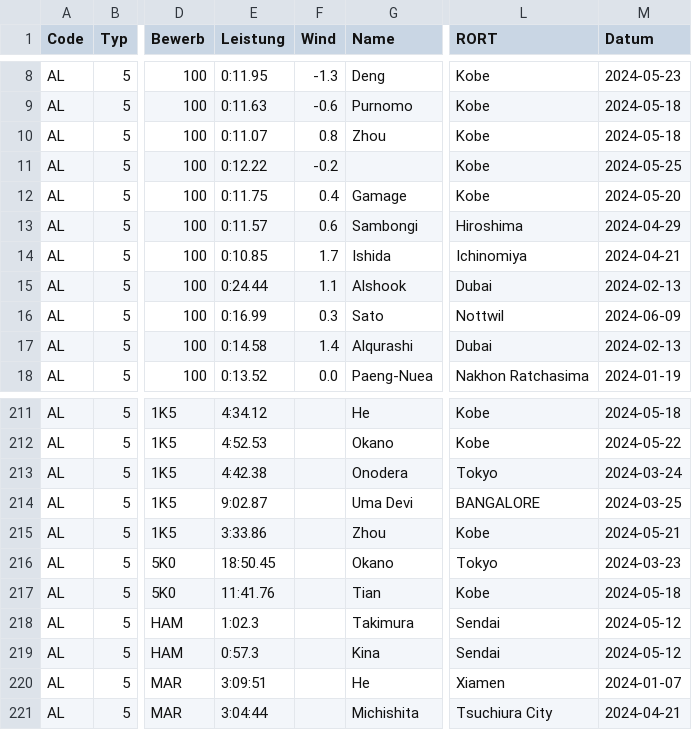
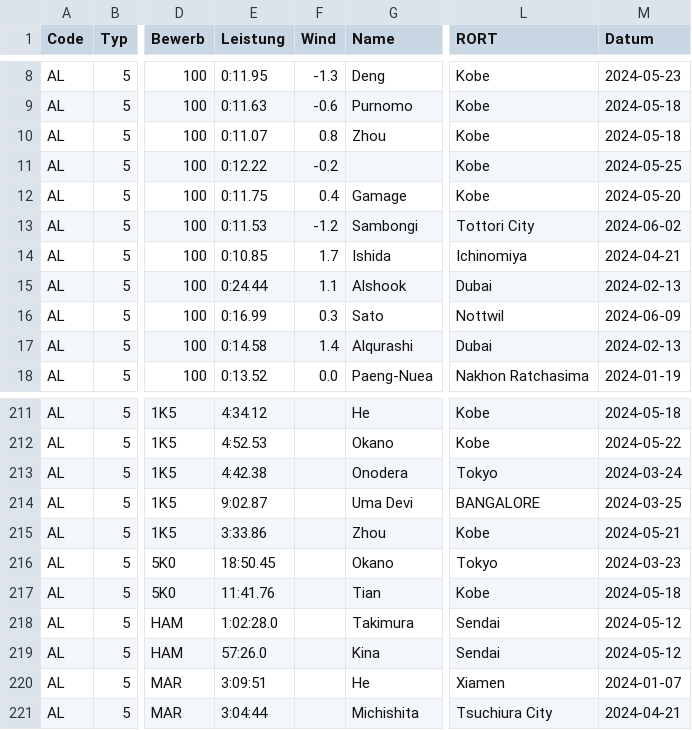
Before and after one commit to nimarion/para-records, a CSV file: leads/asia.csv, drawn as a sheet; only a part is shown, gaps mark what is left out; the diff names each change by its address in the sheet, - before the commit and + after, or states it on an @@ line.

```diff
--- a/leads/asia.csv
+++ b/leads/asia.csv
-E13 (Leistung): 0:11.57
+E13 (Leistung): 0:11.53
-F13 (Wind): 0.6
+F13 (Wind): -1.2
-L13 (RORT): Hiroshima
+L13 (RORT): Tottori City
-M13 (Datum): 2024-04-29
+M13 (Datum): 2024-06-02
-E218 (Leistung): 1:02.3
+E218 (Leistung): 1:02:28.0
-E219 (Leistung): 0:57.3
+E219 (Leistung): 57:26.0
```
Also changed, not shown: leads/europe.csv, leads/oceania.csv, 2 other files.
